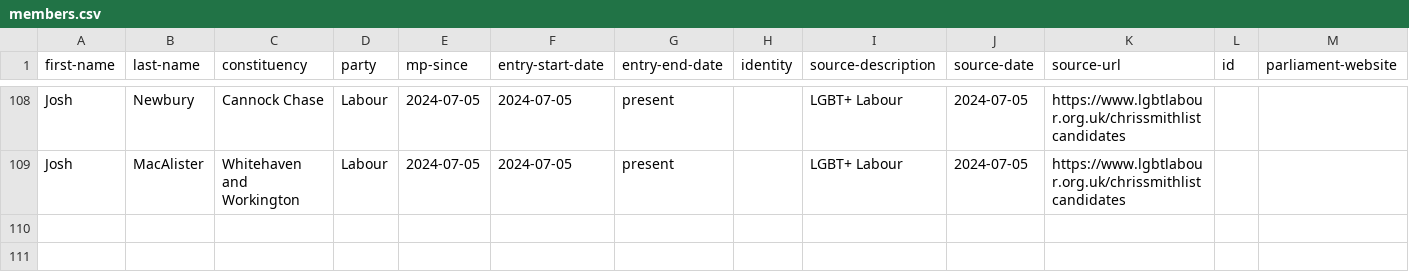
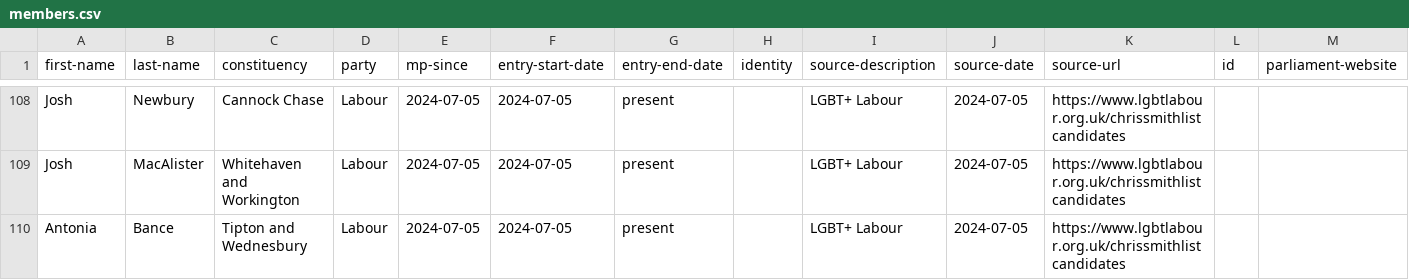
Before and after one commit to johnpeart/lgbt-mp, a CSV file: _data/members.csv, drawn as a sheet; only a part is shown, gaps mark what is left out; rows hold the shown columns only; the diff names each change by its address in the sheet, - before the commit and + after, or states it on an @@ line.

Commit message:
Add Antonia Bance (Labour, Tipton)

```diff
--- a/_data/members.csv
+++ b/_data/members.csv
+row 110: Antonia | Bance | Tipton and Wednesbury | Labour | 2024-07-05 | 2024-07-05 | present |  | LGBT+ Labour | 2024-07-05 | https://www.lgbtlabour.org.uk/chrissmithlistcandidates
```
